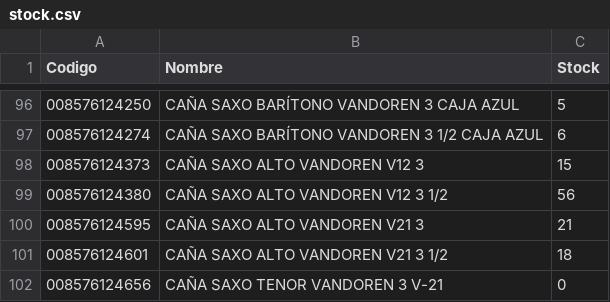
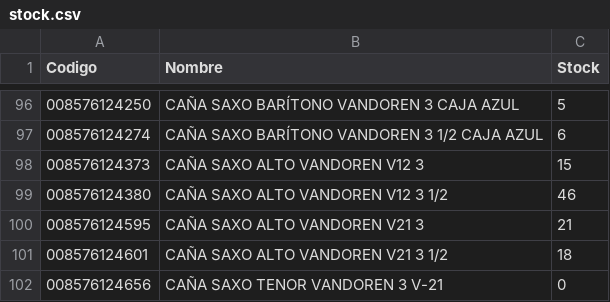
Before and after one commit to musicaldacapo/musicaldacapo.github.io, a CSV file: stock.csv, drawn as a sheet; only a part is shown, gaps mark what is left out.

Commit message:
Auto-update stock: 29-10 11:57

```diff
--- a/stock.csv
+++ b/stock.csv
@@ -98,3 +98,3 @@ Codigo,Nombre,Stock
 "008576124373","CAÑA SAXO ALTO VANDOREN V12 3",15
-"008576124380","CAÑA SAXO ALTO VANDOREN V12 3 1/2",56
+"008576124380","CAÑA SAXO ALTO VANDOREN V12 3 1/2",46
 "008576124595","CAÑA SAXO ALTO VANDOREN V21 3",21
```
